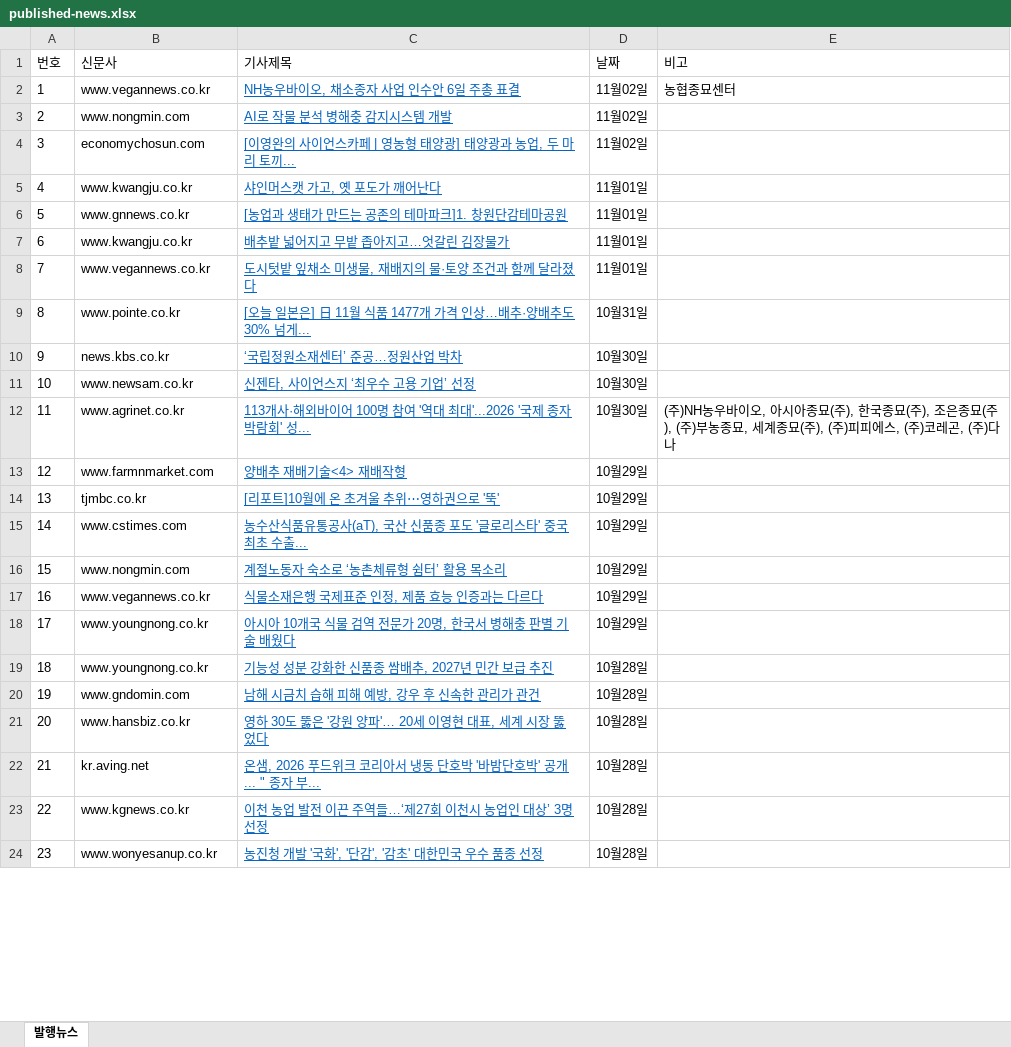
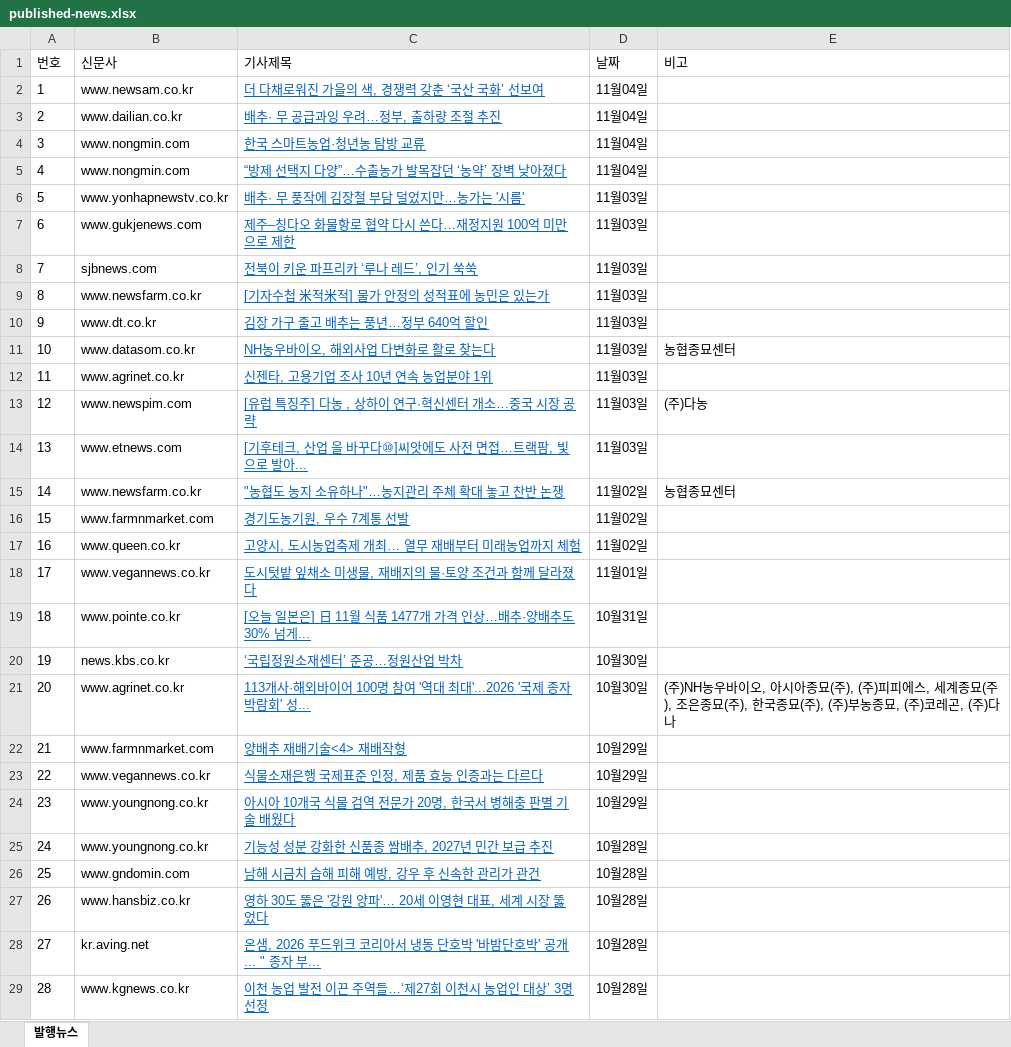
Before and after one commit to leeshelijah-spec/leeshelijah-spec.github.io, an Excel workbook: assets/published-news.xlsx, sheet 발행뉴스, drawn as a sheet; only a part is shown; the shorter side is filled out with more unchanged rows; values as stored, in another font and other column widths than the file's, no borders; removed rows and columns are numbered as before the commit, all else as after; the diff covers the shown part only; the diff names each change by its address in the sheet, - before the commit and + after, or states it on an @@ line.

Commit message:
Publish dashboard snapshot 2026-11-06 09:28

```diff
--- a/assets/published-news.xlsx (sheet 발행뉴스)
+++ b/assets/published-news.xlsx (sheet 발행뉴스)
+row 2: 1 | www.newsam.co.kr | 더 다채로워진 가을의 색, 경쟁력 갖춘 ‘국산 국화’ 선보여 | 11월04일
+row 3: 2 | www.dailian.co.kr | 배추· 무 공급과잉 우려…정부, 출하량 조절 추진 | 11월04일
+row 4: 3 | www.nongmin.com | 한국 스마트농업·청년농 탐방 교류 | 11월04일
+row 5: 4 | www.nongmin.com | “방제 선택지 다양”…수출농가 발목잡던 ‘농약’ 장벽 낮아졌다 | 11월04일
+row 6: 5 | www.yonhapnewstv.co.kr | 배추· 무 풍작에 김장철 부담 덜었지만…농가는 '시름' | 11월03일
+row 7: 6 | www.gukjenews.com | 제주–칭다오 화물항로 협약 다시 쓴다…재정지원 100억 미만으로 제한 | 11월03일
+row 8: 7 | sjbnews.com | 전북이 키운 파프리카 ‘루나 레드’, 인기 쑥쑥 | 11월03일
+row 9: 8 | www.newsfarm.co.kr | [기자수첩 米적米적] 물가 안정의 성적표에 농민은 있는가 | 11월03일
+row 10: 9 | www.dt.co.kr | 김장 가구 줄고 배추는 풍년…정부 640억 할인 | 11월03일
+row 11: 10 | www.datasom.co.kr | NH농우바이오, 해외사업 다변화로 활로 찾는다 | 11월03일 | 농협종묘센터
+row 12: 11 | www.agrinet.co.kr | 신젠타, 고용기업 조사 10년 연속 농업분야 1위 | 11월03일
+row 13: 12 | www.newspim.com | [유럽 특징주] 다농 , 상하이 연구·혁신센터 개소…중국 시장 공략 | 11월03일 | (주)다농
+row 14: 13 | www.etnews.com | [기후테크, 산업 을 바꾸다⑩]씨앗에도 사전 면접…트랙팜, 빛으로 발아... | 11월03일
@@ column A (번호) renumbered between rows 15 and 32 @@
-B15 (신문사): www.vegannews.co.kr
+B15 (신문사): www.newsfarm.co.kr
-C15 (기사제목): NH농우바이오, 채소종자 사업 인수안 6일 주총 표결
+C15 (기사제목): "농협도 농지 소유하나"…농지관리 주체 확대 놓고 찬반 논쟁
-row 3: 2 | www.nongmin.com | AI로 작물 분석 병해충 감지시스템 개발 | 11월02일
-row 4: 3 | economychosun.com | [이영완의 사이언스카페 | 영농형 태양광] 태양광과 농업, 두 마리 토끼... | 11월02일
-row 5: 4 | www.kwangju.co.kr | 샤인머스캣 가고, 옛 포도가 깨어난다 | 11월01일
-row 6: 5 | www.gnnews.co.kr | [농업과 생태가 만드는 공존의 테마파크]1. 창원단감테마공원 | 11월01일
-row 7: 6 | www.kwangju.co.kr | 배추밭 넓어지고 무밭 좁아지고…엇갈린 김장물가 | 11월01일
+row 16: 15 | www.farmnmarket.com | 경기도농기원, 우수 7계통 선발 | 11월02일
+row 17: 16 | www.queen.co.kr | 고양시, 도시농업축제 개최… 열무 재배부터 미래농업까지 체험 | 11월02일
-row 11: 10 | www.newsam.co.kr | 신젠타, 사이언스지 ‘최우수 고용 기업’ 선정 | 10월30일
-E21 (비고): …묘(주), 한국종묘(주), 조은종묘(주), (주)부농종묘, 세계종묘(주), (주)피피에스, (주)…
+E21 (비고): …묘(주), (주)피피에스, 세계종묘(주), 조은종묘(주), 한국종묘(주), (주)부농종묘, (주)…
-row 14: 13 | tjmbc.co.kr | [리포트]10월에 온 초겨울 추위⋯영하권으로 '뚝' | 10월29일
-row 15: 14 | www.cstimes.com | 농수산식품유통공사(aT), 국산 신품종 포도 '글로리스타' 중국 최초 수출... | 10월29일
-row 16: 15 | www.nongmin.com | 계절노동자 숙소로 ‘농촌체류형 쉼터’ 활용 목소리 | 10월29일
```
Also changed, not shown: 5 removed rows and 1 moved row elsewhere in this sheet, 2 other files.
